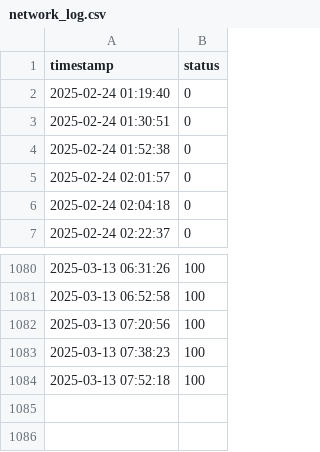
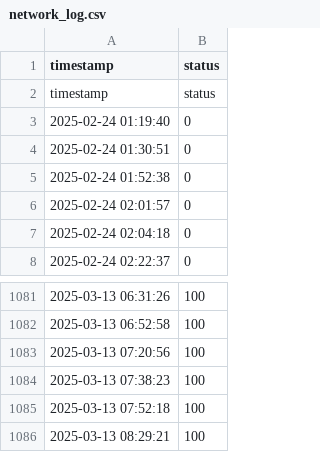
Before and after one commit to Mattk70/downdetector, a CSV file: docs/network_log.csv, drawn as a sheet; only a part is shown, gaps mark what is left out; the diff names each change by its address in the sheet, - before the commit and + after, or states it on an @@ line.

```diff
--- a/docs/network_log.csv
+++ b/docs/network_log.csv
+row 2: timestamp | status
+row 1086: 2025-03-13 08:29:21 | 100
```
